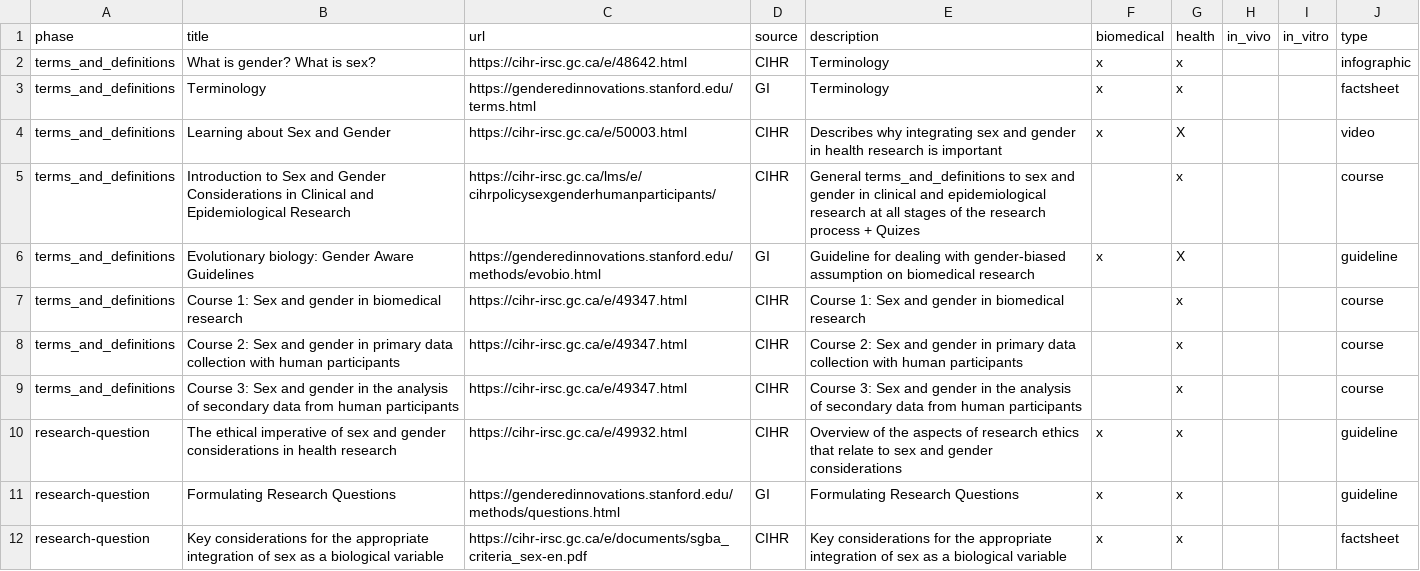
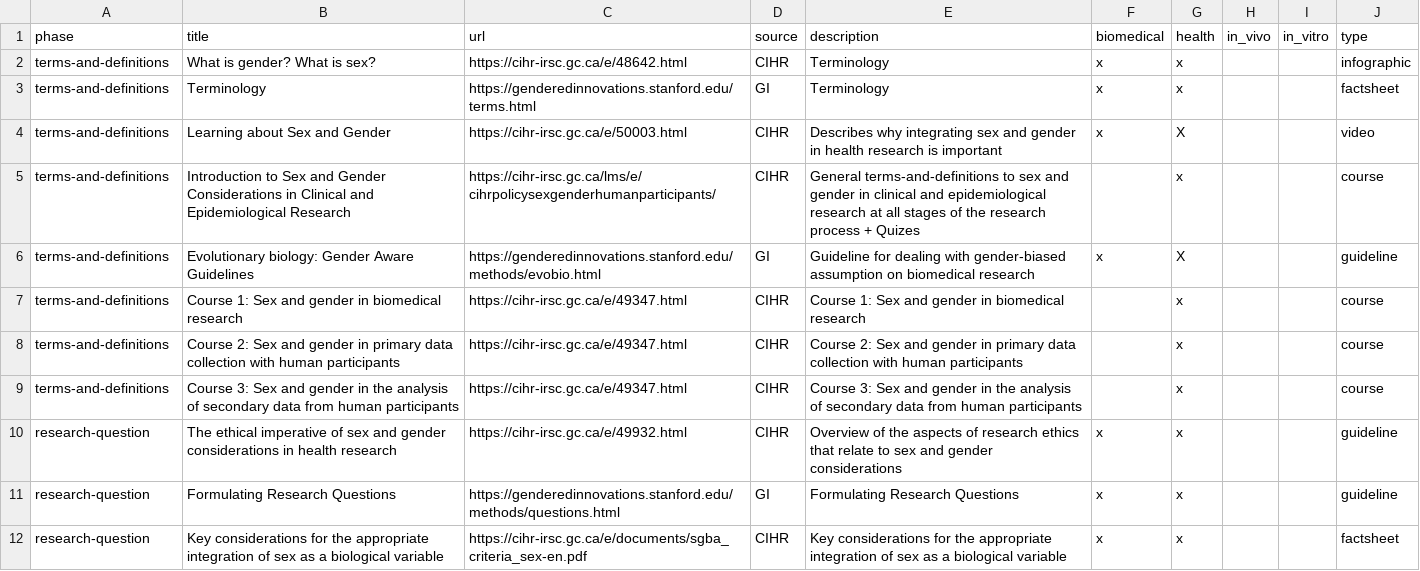
Before and after one commit to genderful-research/genderful_research_world, a CSV file: src/assets/resources.csv, drawn as a sheet; only a part is shown.

```diff
--- a/src/assets/resources.csv
+++ b/src/assets/resources.csv
@@ -1,10 +1,10 @@
 phase,title,url,source,description,biomedical,health,in_vivo,in_vitro,type
-terms_and_definitions,What is gender? What is sex?,https://cihr-irsc.gc.ca/e/48642.html,CIHR,Terminology,x,x,,,infographic
-terms_and_definitions,Terminology,https://genderedinnovations.stanford.edu/terms.html,GI,Terminology,x,x,,,factsheet
-terms_and_definitions,Learning about Sex and Gender,https://cihr-irsc.gc.ca/e/50003.html,CIHR,Describes why integrating sex and gender in health research is important,x,X,,,video
-terms_and_definitions,Introduction to Sex and Gender Considerations in Clinical and Epidemiological Research,https://cihr-irsc.gc.ca/lms/e/cihrpolicysexgenderhumanparticipants/,CIHR,General terms_and_definitions to sex and gender in clinical and epidemiological research at all stages of the research process + Quizes,,x,,,course
-terms_and_definitions,Evolutionary biology: Gender Aware Guidelines,https://genderedinnovations.stanford.edu/methods/evobio.html,GI,Guideline for dealing with gender-biased assumption on biomedical research,x,X,,,guideline
-terms_and_definitions,Course 1: Sex and gender in biomedical research,https://cihr-irsc.gc.ca/e/49347.html,CIHR,Course 1: Sex and gender in biomedical research,,x,,,course
-terms_and_definitions,Course 2: Sex and gender in primary data collection with human participants,https://cihr-irsc.gc.ca/e/49347.html,CIHR,Course 2: Sex and gender in primary data collection with human participants,,x,,,course
-terms_and_definitions,Course 3: Sex and gender in the analysis of secondary data from human participants,https://cihr-irsc.gc.ca/e/49347.html,CIHR,Course 3: Sex and gender in the analysis of secondary data from human participants,,x,,,course
+terms-and-definitions,What is gender? What is sex?,https://cihr-irsc.gc.ca/e/48642.html,CIHR,Terminology,x,x,,,infographic
+terms-and-definitions,Terminology,https://genderedinnovations.stanford.edu/terms.html,GI,Terminology,x,x,,,factsheet
+terms-and-definitions,Learning about Sex and Gender,https://cihr-irsc.gc.ca/e/50003.html,CIHR,Describes why integrating sex and gender in health research is important,x,X,,,video
+terms-and-definitions,Introduction to Sex and Gender Considerations in Clinical and Epidemiological Research,https://cihr-irsc.gc.ca/lms/e/cihrpolicysexgenderhumanparticipants/,CIHR,General terms-and-definitions to sex and gender in clinical and epidemiological research at all stages of the research process + Quizes,,x,,,course
+terms-and-definitions,Evolutionary biology: Gender Aware Guidelines,https://genderedinnovations.stanford.edu/methods/evobio.html,GI,Guideline for dealing with gender-biased assumption on biomedical research,x,X,,,guideline
+terms-and-definitions,Course 1: Sex and gender in biomedical research,https://cihr-irsc.gc.ca/e/49347.html,CIHR,Course 1: Sex and gender in biomedical research,,x,,,course
+terms-and-definitions,Course 2: Sex and gender in primary data collection with human participants,https://cihr-irsc.gc.ca/e/49347.html,CIHR,Course 2: Sex and gender in primary data collection with human participants,,x,,,course
+terms-and-definitions,Course 3: Sex and gender in the analysis of secondary data from human participants,https://cihr-irsc.gc.ca/e/49347.html,CIHR,Course 3: Sex and gender in the analysis of secondary data from human participants,,x,,,course
 research-question,The ethical imperative of sex and gender considerations in health research,https://cihr-irsc.gc.ca/e/49932.html,CIHR,Overview of the aspects of research ethics that relate to sex and gender considerations,x,x,,,guideline
```
Also changed, not shown: 5 other files.
